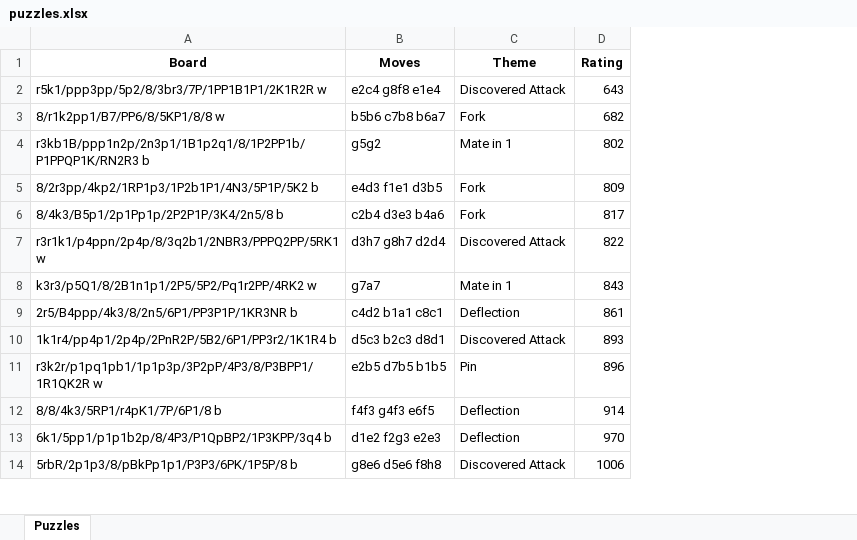
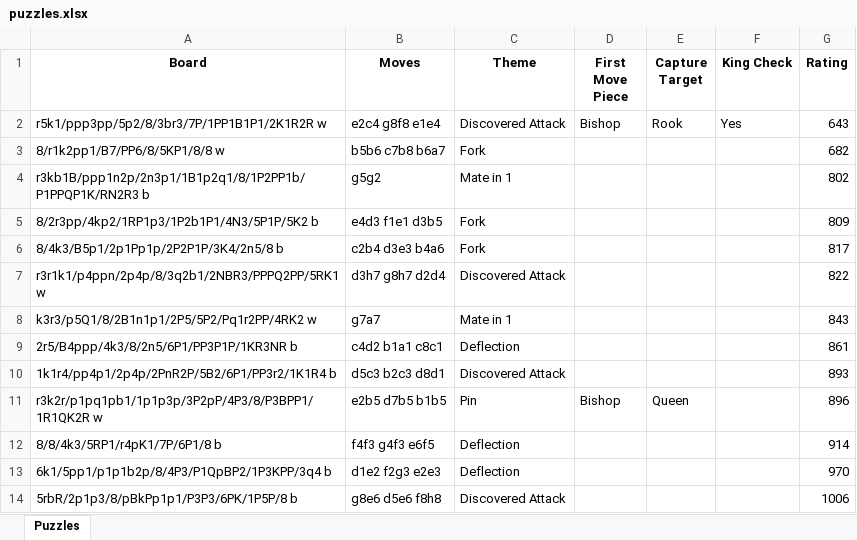
Before and after one commit to Shymkis/chess-puzzle-explainer, an Excel workbook: puzzles.xlsx, sheet Puzzles, drawn as a sheet; only a part is shown; values as stored, in another font and other column widths than the file's, no borders; table styles not drawn; the diff names each change by its address in the sheet, - before the commit and + after, or states it on an @@ line.

Commit message:
Added checks for piece to move, capture, and king checks

```diff
--- a/puzzles.xlsx (sheet Puzzles)
+++ b/puzzles.xlsx (sheet Puzzles)
+column D (First Move Piece), rows 2-11: Bishop |  |  |  |  |  |  |  |  | Bishop
+column E (Capture Target), rows 2-11: Rook |  |  |  |  |  |  |  |  | Queen
+column F (King Check), row 2: Yes
```
Also changed, not shown: 3 other files.
